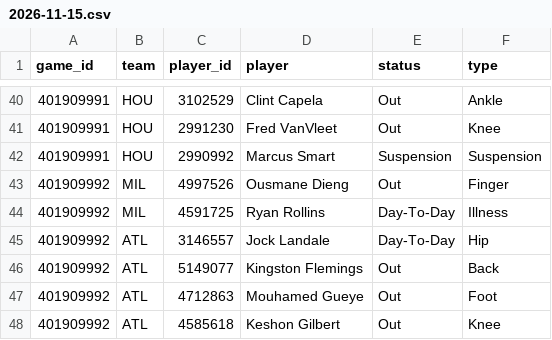
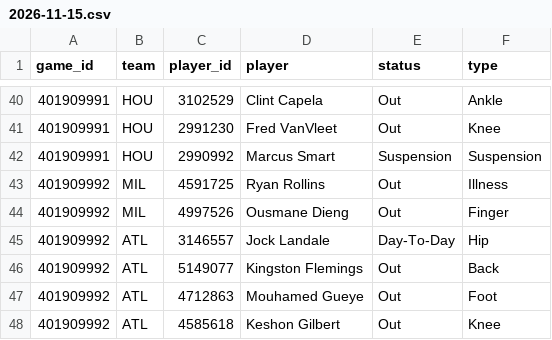
Before and after one commit to mason7park-debug/NBAprojections, a CSV file: data/injuries/2026-11-15.csv, drawn as a sheet; only a part is shown, gaps mark what is left out.

```diff
--- a/data/injuries/2026-11-15.csv
+++ b/data/injuries/2026-11-15.csv
@@ -42,4 +42,4 @@ game_id,team,player_id,player,status,type
 401909991,HOU,2990992,Marcus Smart,Suspension,Suspension
+401909992,MIL,4591725,Ryan Rollins,Out,Illness
 401909992,MIL,4997526,Ousmane Dieng,Out,Finger
-401909992,MIL,4591725,Ryan Rollins,Day-To-Day,Illness
 401909992,ATL,3146557,Jock Landale,Day-To-Day,Hip
```
Also changed, not shown: data/gamepreds/2026-11-15.csv, data/odds/2026-11-15.csv, 6 other files.
